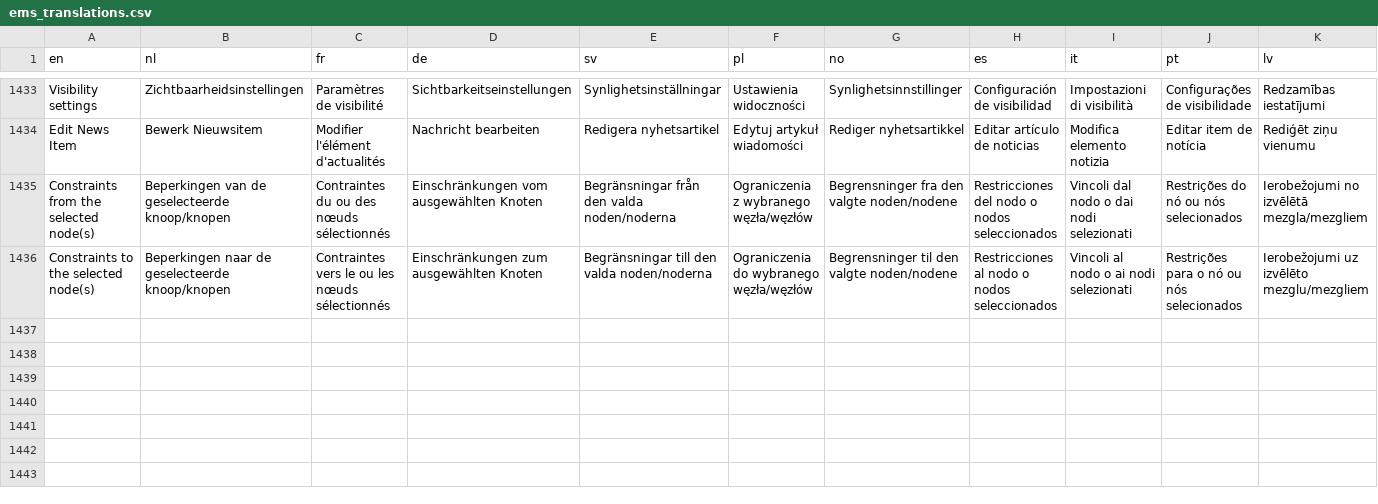
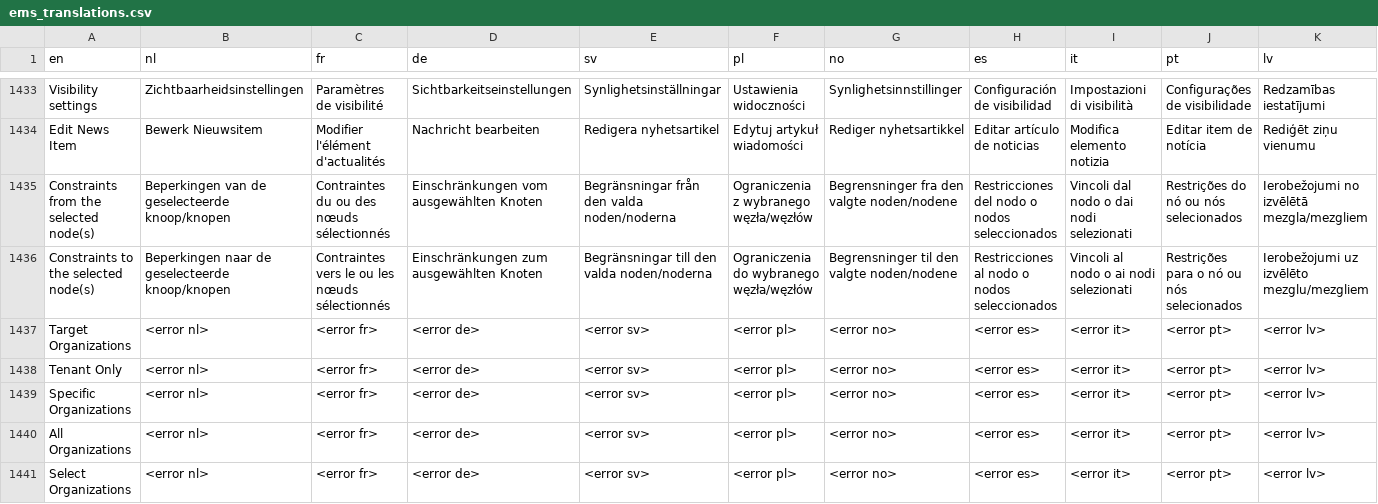
Before and after one commit to Elfsquad/translations, a CSV file: ems_translations.csv, drawn as a sheet; only a part is shown, gaps mark what is left out; rows hold the shown columns only; the diff names each change by its address in the sheet, - before the commit and + after, or states it on an @@ line.

```diff
--- a/ems_translations.csv
+++ b/ems_translations.csv
+row 1437: Target Organizations | <error nl> | <error fr> | <error de> | <error sv> | <error pl> | <error no> | <error es> | <error it> | <error pt> | <error lv>
+row 1438: Tenant Only | <error nl> | <error fr> | <error de> | <error sv> | <error pl> | <error no> | <error es> | <error it> | <error pt> | <error lv>
+row 1439: Specific Organizations | <error nl> | <error fr> | <error de> | <error sv> | <error pl> | <error no> | <error es> | <error it> | <error pt> | <error lv>
+row 1440: All Organizations | <error nl> | <error fr> | <error de> | <error sv> | <error pl> | <error no> | <error es> | <error it> | <error pt> | <error lv>
+row 1441: Select Organizations | <error nl> | <error fr> | <error de> | <error sv> | <error pl> | <error no> | <error es> | <error it> | <error pt> | <error lv>
```
